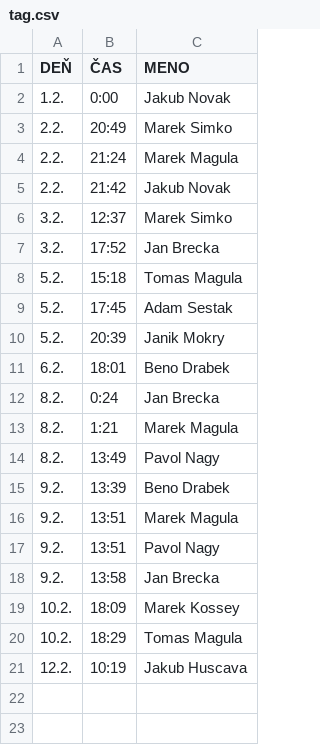
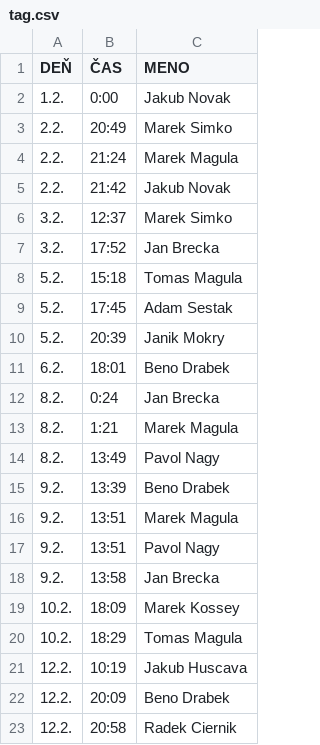
Before and after one commit to magula12/tag, a CSV file: tag.csv, drawn as a sheet; the diff names each change by its address in the sheet, - before the commit and + after, or states it on an @@ line.

```diff
--- a/tag.csv
+++ b/tag.csv
+row 22: 12.2. | 20:09 | Beno Drabek
+row 23: 12.2. | 20:58 | Radek Ciernik
```
